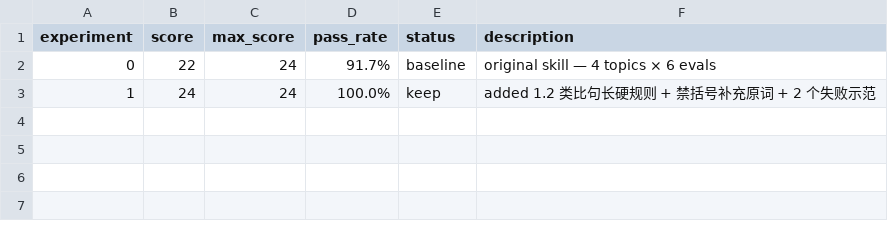
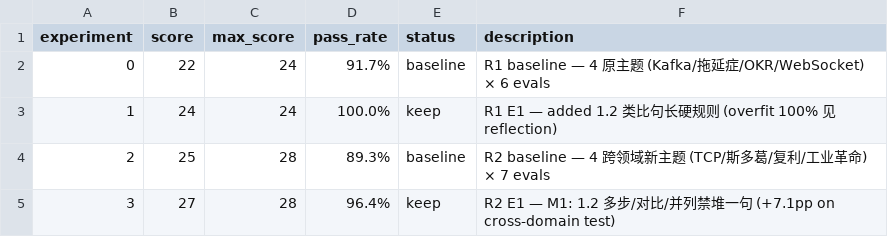
Before and after one commit to unix2dos/skills, a TSV file: learn-map/autoresearch-learn-map/results.tsv, drawn as a sheet.

Commit message:
refactor(learn-map): apply R2 M1 — 1.2 多步/对比禁堆一句
Round 2 cross-domain test on 4 new topics (TCP 三次握手 / 斯多葛主义 / 复利 /
工业革命) revealed R1's 100% was overfit. R2 baseline dropped to 89.3%.

M1 mutation: add "1.2 多步 / 对比 / 并列：禁止堆一句" rule with 2 真实失败示范
(TCP 55字 / 工业革命 50字) + 修复示范 (拆 4/3 句). Targets multi-step or
comparison analogies that escape hatch can't fix.

Result: 89.3% → 96.4% (+7.1pp) on cross-domain test. TCP & 工业革命 1.2
both copied 修复示范 verbatim.

Identified non-critical issue (not fixed): 3.2 触发 "复合主题" 模糊措辞
导致边界主题 (TCP / 复利) 模型判断随机翻转. Low priority — model
uncertainty, not skill structure bug. See changelog for details.

autoresearch-learn-map/ updated: 4 experiments total (R1 baseline + R1 E1
+ R2 baseline + R2 E1) recorded across results.tsv / results.json /
changelog.md.

```diff
--- a/learn-map/autoresearch-learn-map/results.tsv
+++ b/learn-map/autoresearch-learn-map/results.tsv
@@ -1,3 +1,5 @@
 experiment	score	max_score	pass_rate	status	description
-0	22	24	91.7%	baseline	original skill — 4 topics × 6 evals
-1	24	24	100.0%	keep	added 1.2 类比句长硬规则 + 禁括号补充原词 + 2 个失败示范
+0	22	24	91.7%	baseline	R1 baseline — 4 原主题 (Kafka/拖延症/OKR/WebSocket) × 6 evals
+1	24	24	100.0%	keep	R1 E1 — added 1.2 类比句长硬规则 (overfit 100% 见 reflection)
+2	25	28	89.3%	baseline	R2 baseline — 4 跨领域新主题 (TCP/斯多葛/复利/工业革命) × 7 evals
+3	27	28	96.4%	keep	R2 E1 — M1: 1.2 多步/对比/并列禁堆一句 (+7.1pp on cross-domain test)
```
Also changed, not shown: 4 other files.
